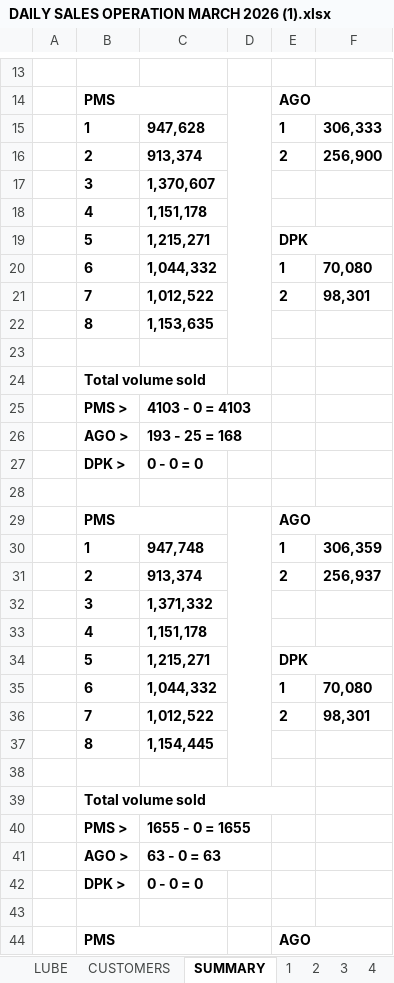
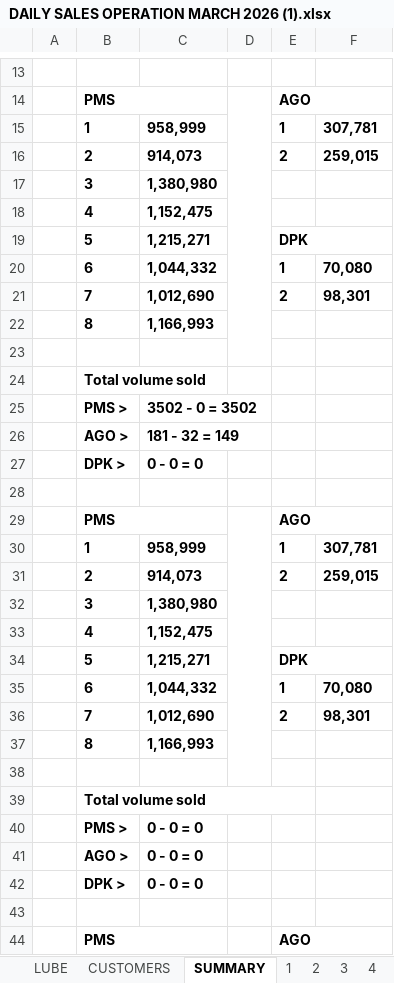
Before and after one commit to traderugo/filez, an Excel workbook: excel/DAILY SALES OPERATION MARCH 2026 (1).xlsx, sheet SUMMARY, drawn as a sheet; only a part is shown, gaps mark what is left out; values as stored, in another font and other column widths than the file's, no borders; the diff covers the shown part only; the diff names each change by its address in the sheet, - before the commit and + after, or states it on an @@ line.

```diff
--- a/excel/DAILY SALES OPERATION MARCH 2026 (1).xlsx (sheet SUMMARY)
+++ b/excel/DAILY SALES OPERATION MARCH 2026 (1).xlsx (sheet SUMMARY)
-C15: 947,628
+C15: 958,999
-F15: 306,333
+F15: 307,781
-C16: 913,374
+C16: 914,073
-F16: 256,900
+F16: 259,015
-C17: 1,370,607
+C17: 1,380,980
-C18: 1,151,178
+C18: 1,152,475
-C21: 1,012,522
+C21: 1,012,690
-C22: 1,153,635
+C22: 1,166,993
-C25: 4103 - 0 = 4103
+C25: 3502 - 0 = 3502
-C26: 193 - 25 = 168
+C26: 181 - 32 = 149
-C30: 947,748
+C30: 958,999
-F30: 306,359
+F30: 307,781
-C31: 913,374
+C31: 914,073
-F31: 256,937
+F31: 259,015
-C32: 1,371,332
+C32: 1,380,980
-C33: 1,151,178
+C33: 1,152,475
-C36: 1,012,522
+C36: 1,012,690
-C37: 1,154,445
+C37: 1,166,993
-C40: 1655 - 0 = 1655
+C40: 0 - 0 = 0
-C41: 63 - 0 = 63
+C41: 0 - 0 = 0
```
Also changed, not shown: 2 added rows, 2 removed rows and 14 edited cells elsewhere in this sheet, sheet INVENTORY, sheet 16, sheet 9, sheet 14, sheet 10, sheet 11, 23 more sheets, formulas that keep their value, 3 other files.
